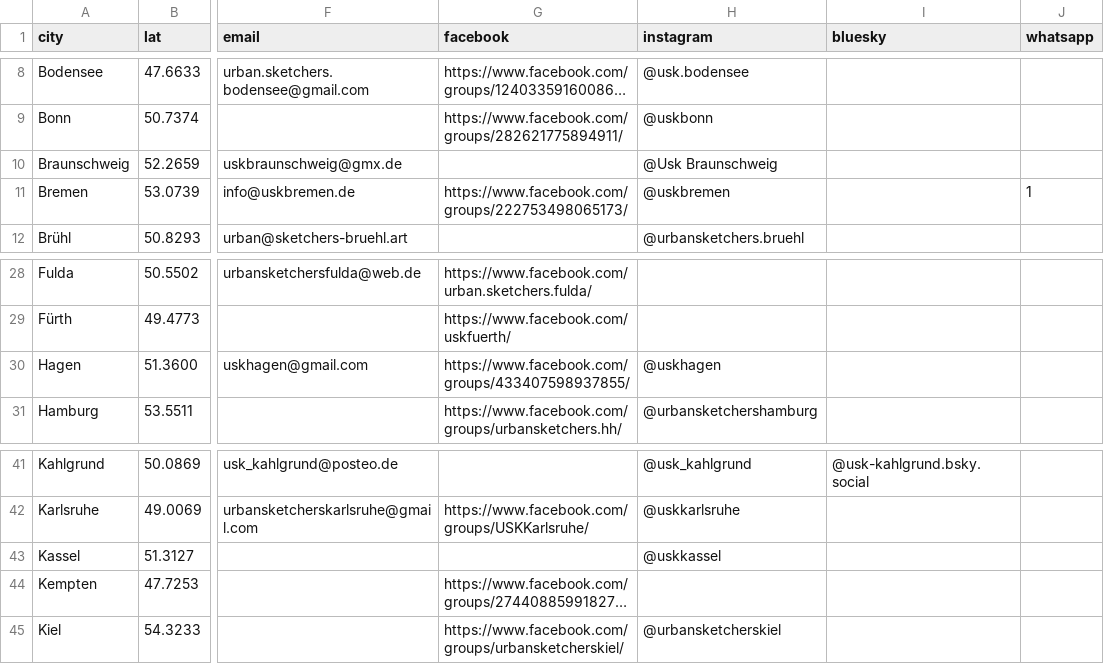
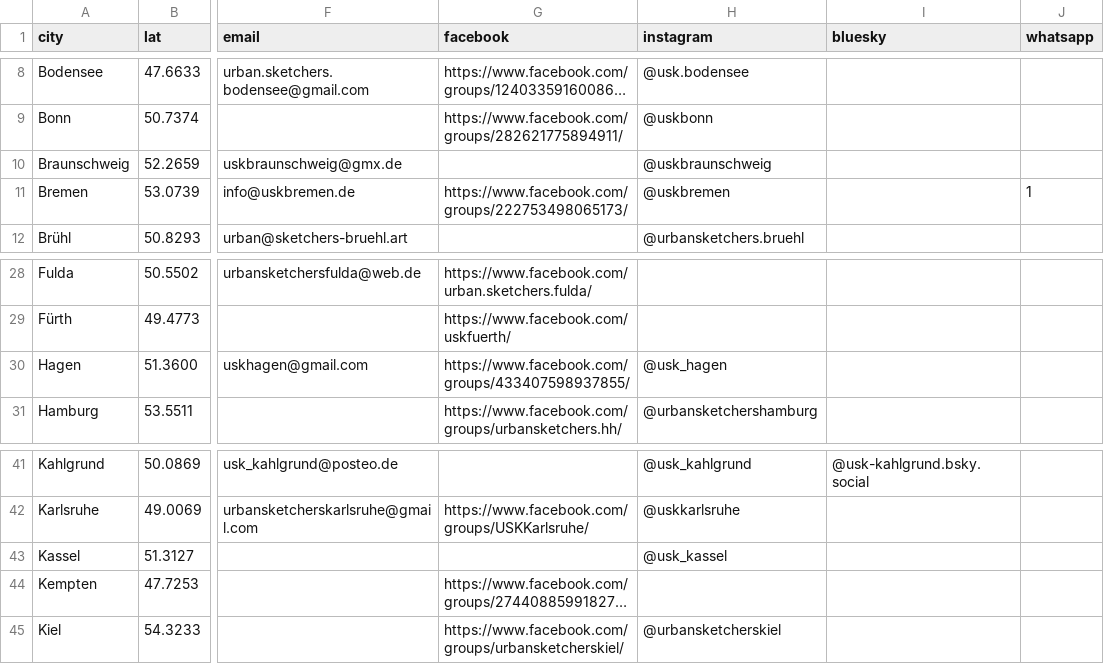
Before and after one commit to UrbanSketchers-de/urbansketchers.de, a CSV file: data/cities.csv, drawn as a sheet; only a part is shown, gaps mark what is left out; long unchanged cells end in …; the diff names each change by its address in the sheet, - before the commit and + after, or states it on an @@ line.

```diff
--- a/data/cities.csv
+++ b/data/cities.csv
-H10 (instagram): @Usk Braunschweig
+H10 (instagram): @uskbraunschweig
-H30 (instagram): @uskhagen
+H30 (instagram): @usk_hagen
-H43 (instagram): @uskkassel
+H43 (instagram): @usk_kassel
```
